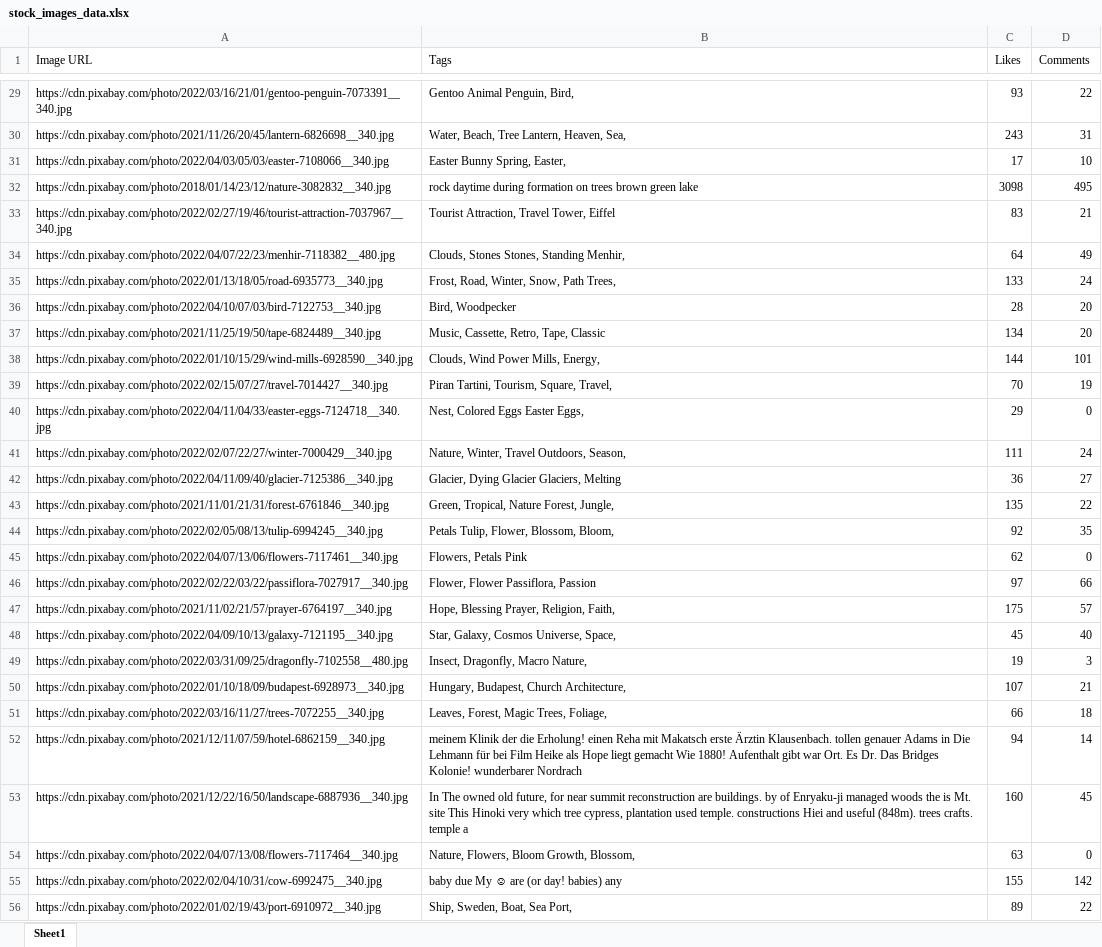
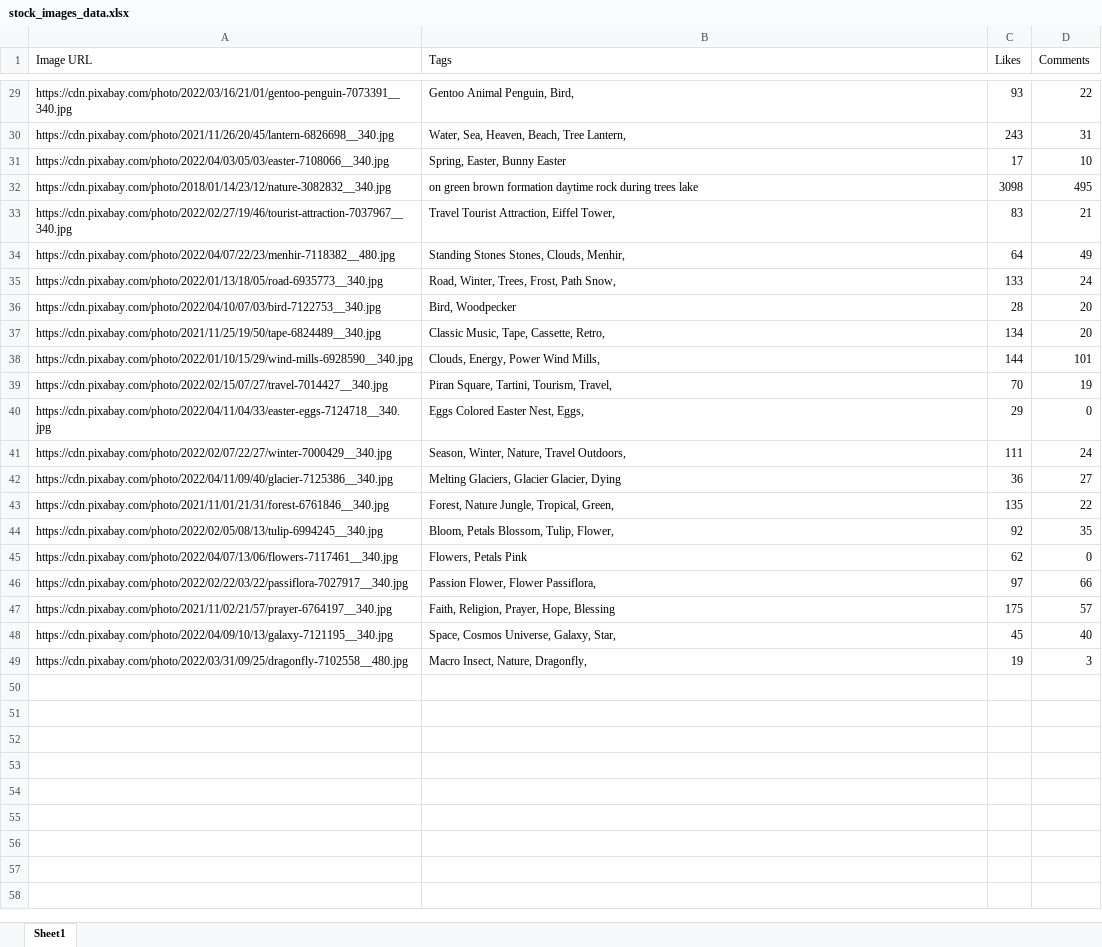
Before and after one commit to vinayakmishra4/Stock-Image-Scraper-, an Excel workbook: stock_images_data.xlsx, sheet Sheet1, drawn as a sheet; only a part is shown, gaps mark what is left out; values as stored, in another font and other column widths than the file's, no borders; the diff covers the shown part only; the diff names each change by its address in the sheet, - before the commit and + after, or states it on an @@ line.

```diff
--- a/stock_images_data.xlsx (sheet Sheet1)
+++ b/stock_images_data.xlsx (sheet Sheet1)
-B30 (Tags): Water, Beach, Tree Lantern, Heaven, Sea,
+B30 (Tags): Water, Sea, Heaven, Beach, Tree Lantern,
-B31 (Tags): Easter Bunny Spring, Easter,
+B31 (Tags): Spring, Easter, Bunny Easter
-B32 (Tags): rock daytime during formation on trees brown green lake
+B32 (Tags): on green brown formation daytime rock during trees lake
-B33 (Tags): Tourist Attraction, Travel Tower, Eiffel
+B33 (Tags): Travel Tourist Attraction, Eiffel Tower,
-B34 (Tags): Clouds, Stones Stones, Standing Menhir,
+B34 (Tags): Standing Stones Stones, Clouds, Menhir,
-B35 (Tags): Frost, Road, Winter, Snow, Path Trees,
+B35 (Tags): Road, Winter, Trees, Frost, Path Snow,
-B37 (Tags): Music, Cassette, Retro, Tape, Classic
+B37 (Tags): Classic Music, Tape, Cassette, Retro,
-B38 (Tags): Clouds, Wind Power Mills, Energy,
+B38 (Tags): Clouds, Energy, Power Wind Mills,
-B39 (Tags): Piran Tartini, Tourism, Square, Travel,
+B39 (Tags): Piran Square, Tartini, Tourism, Travel,
-B40 (Tags): Nest, Colored Eggs Easter Eggs,
+B40 (Tags): Eggs Colored Easter Nest, Eggs,
-B41 (Tags): Nature, Winter, Travel Outdoors, Season,
+B41 (Tags): Season, Winter, Nature, Travel Outdoors,
-B42 (Tags): Glacier, Dying Glacier Glaciers, Melting
+B42 (Tags): Melting Glaciers, Glacier Glacier, Dying
-B43 (Tags): Green, Tropical, Nature Forest, Jungle,
+B43 (Tags): Forest, Nature Jungle, Tropical, Green,
-B44 (Tags): Petals Tulip, Flower, Blossom, Bloom,
+B44 (Tags): Bloom, Petals Blossom, Tulip, Flower,
-B46 (Tags): Flower, Flower Passiflora, Passion
+B46 (Tags): Passion Flower, Flower Passiflora,
-B47 (Tags): Hope, Blessing Prayer, Religion, Faith,
+B47 (Tags): Faith, Religion, Prayer, Hope, Blessing
-B48 (Tags): Star, Galaxy, Cosmos Universe, Space,
+B48 (Tags): Space, Cosmos Universe, Galaxy, Star,
-B49 (Tags): Insect, Dragonfly, Macro Nature,
+B49 (Tags): Macro Insect, Nature, Dragonfly,
-row 50: https://cdn.pixabay.com/photo/2022/01/10/18/09/budapest-6928973__340.jpg | Hungary, Budapest, Church Architecture, | 107 | 21
-row 51: https://cdn.pixabay.com/photo/2022/03/16/11/27/trees-7072255__340.jpg | Leaves, Forest, Magic Trees, Foliage, | 66 | 18
-row 52: https://cdn.pixabay.com/photo/2021/12/11/07/59/hotel-6862159__340.jpg | meinem Klinik der die Erholung! einen Reha mit Makatsch erste Ärztin Klausenbach. tollen genauer Adams in Die Lehmann für bei Film Heike als Hope liegt gemacht Wie 1880! Aufenthalt gibt war Ort. Es Dr. Das Bridges Kolonie! wunderbarer Nordrach | 94 | 14
-row 53: https://cdn.pixabay.com/photo/2021/12/22/16/50/landscape-6887936__340.jpg | In The owned old future, for near summit reconstruction are buildings. by of Enryaku-ji managed woods the is Mt. site This Hinoki very which tree cypress, plantation used temple. constructions Hiei and useful (848m). trees crafts. temple a | 160 | 45
-row 54: https://cdn.pixabay.com/photo/2022/04/07/13/08/flowers-7117464__340.jpg | Nature, Flowers, Bloom Growth, Blossom, | 63 | 0
-row 55: https://cdn.pixabay.com/photo/2022/02/04/10/31/cow-6992475__340.jpg | baby due My ☺ are (or day! babies) any | 155 | 142
-row 56: https://cdn.pixabay.com/photo/2022/01/02/19/43/port-6910972__340.jpg | Ship, Sweden, Boat, Sea Port, | 89 | 22
```
Also changed, not shown: 91 removed rows and 27 edited cells elsewhere in this sheet, 48 other files.
